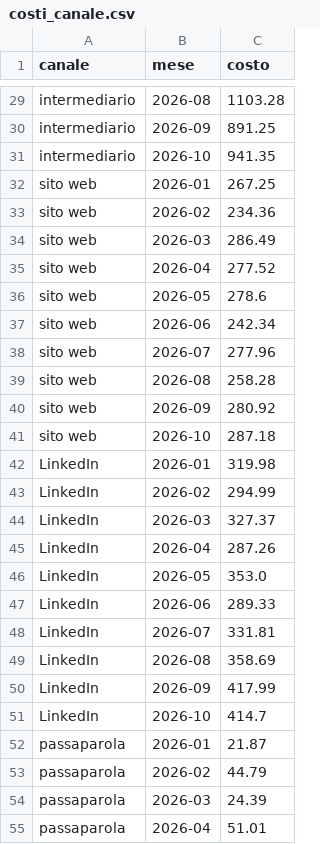
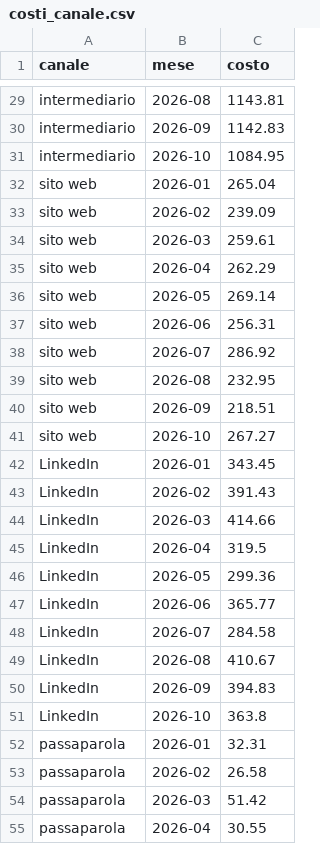
Before and after one commit to nickchirico72-jpg/Claude-skill, a CSV file: data/csv/costi_canale.csv, drawn as a sheet; only a part is shown, gaps mark what is left out; the diff covers the shown part only; the diff names each change by its address in the sheet, - before the commit and + after, or states it on an @@ line.

```diff
--- a/data/csv/costi_canale.csv
+++ b/data/csv/costi_canale.csv
-C29 (costo): 1103.28
+C29 (costo): 1143.81
-C30 (costo): 891.25
+C30 (costo): 1142.83
-C31 (costo): 941.35
+C31 (costo): 1084.95
-C32 (costo): 267.25
+C32 (costo): 265.04
-C33 (costo): 234.36
+C33 (costo): 239.09
-C34 (costo): 286.49
+C34 (costo): 259.61
-C35 (costo): 277.52
+C35 (costo): 262.29
-C36 (costo): 278.6
+C36 (costo): 269.14
-C37 (costo): 242.34
+C37 (costo): 256.31
-C38 (costo): 277.96
+C38 (costo): 286.92
-C39 (costo): 258.28
+C39 (costo): 232.95
-C40 (costo): 280.92
+C40 (costo): 218.51
-C41 (costo): 287.18
+C41 (costo): 267.27
-C42 (costo): 319.98
+C42 (costo): 343.45
-C43 (costo): 294.99
+C43 (costo): 391.43
-C44 (costo): 327.37
+C44 (costo): 414.66
-C45 (costo): 287.26
+C45 (costo): 319.5
-C46 (costo): 353.0
+C46 (costo): 299.36
-C47 (costo): 289.33
+C47 (costo): 365.77
-C48 (costo): 331.81
+C48 (costo): 284.58
-C49 (costo): 358.69
+C49 (costo): 410.67
-C50 (costo): 417.99
+C50 (costo): 394.83
-C51 (costo): 414.7
+C51 (costo): 363.8
-C52 (costo): 21.87
+C52 (costo): 32.31
-C53 (costo): 44.79
+C53 (costo): 26.58
-C54 (costo): 24.39
+C54 (costo): 51.42
-C55 (costo): 51.01
+C55 (costo): 30.55
```
Also changed, not shown: 33 edited cells elsewhere in this file, data/csv/clienti.csv, data/csv/offerte.csv, 22 other files.
